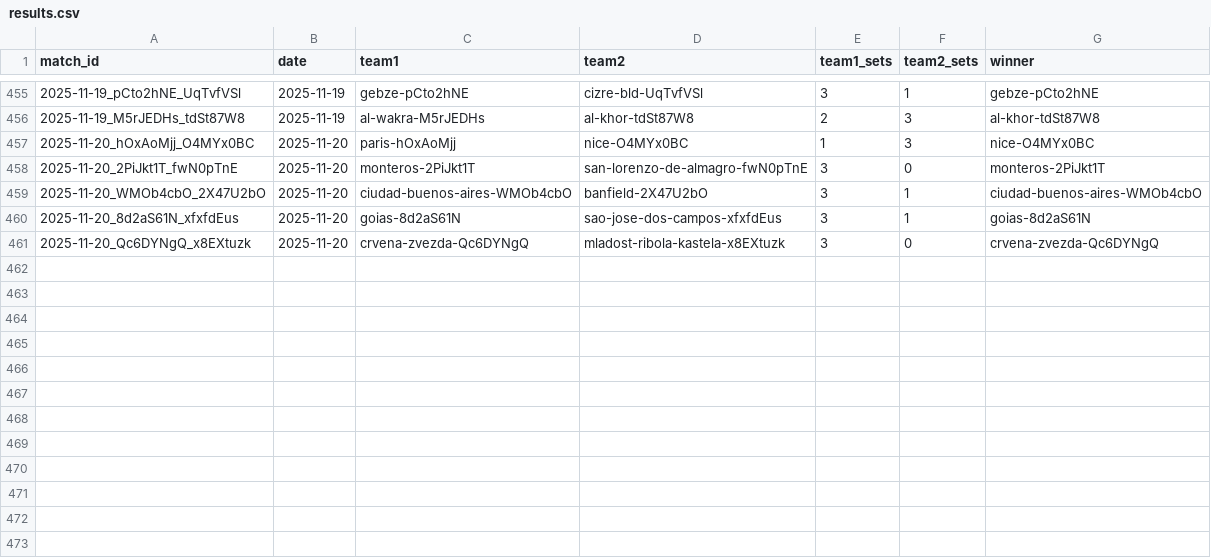
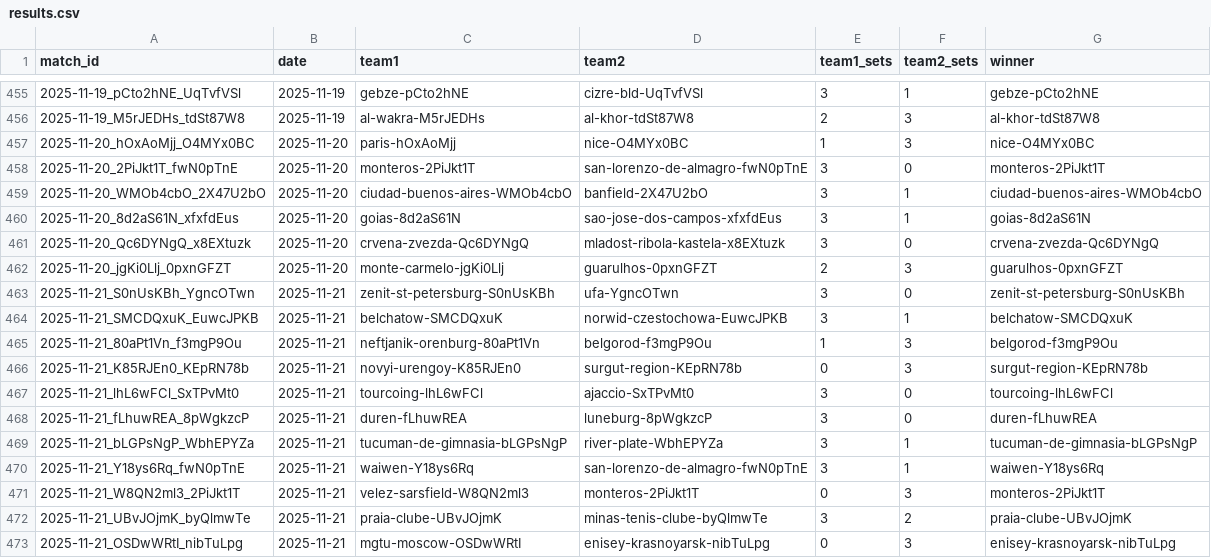
Before and after one commit to Volley-Batch/Volley-Batch.github.io, a CSV file: results.csv, drawn as a sheet; only a part is shown, gaps mark what is left out; the diff names each change by its address in the sheet, - before the commit and + after, or states it on an @@ line.

```diff
--- a/results.csv
+++ b/results.csv
+row 462: 2025-11-20_jgKi0Llj_0pxnGFZT | 2025-11-20 | monte-carmelo-jgKi0Llj | guarulhos-0pxnGFZT | 2 | 3 | guarulhos-0pxnGFZT
+row 463: 2025-11-21_S0nUsKBh_YgncOTwn | 2025-11-21 | zenit-st-petersburg-S0nUsKBh | ufa-YgncOTwn | 3 | 0 | zenit-st-petersburg-S0nUsKBh
+row 464: 2025-11-21_SMCDQxuK_EuwcJPKB | 2025-11-21 | belchatow-SMCDQxuK | norwid-czestochowa-EuwcJPKB | 3 | 1 | belchatow-SMCDQxuK
+row 465: 2025-11-21_80aPt1Vn_f3mgP9Ou | 2025-11-21 | neftjanik-orenburg-80aPt1Vn | belgorod-f3mgP9Ou | 1 | 3 | belgorod-f3mgP9Ou
+row 466: 2025-11-21_K85RJEn0_KEpRN78b | 2025-11-21 | novyi-urengoy-K85RJEn0 | surgut-region-KEpRN78b | 0 | 3 | surgut-region-KEpRN78b
+row 467: 2025-11-21_lhL6wFCl_SxTPvMt0 | 2025-11-21 | tourcoing-lhL6wFCl | ajaccio-SxTPvMt0 | 3 | 0 | tourcoing-lhL6wFCl
+row 468: 2025-11-21_fLhuwREA_8pWgkzcP | 2025-11-21 | duren-fLhuwREA | luneburg-8pWgkzcP | 3 | 0 | duren-fLhuwREA
+row 469: 2025-11-21_bLGPsNgP_WbhEPYZa | 2025-11-21 | tucuman-de-gimnasia-bLGPsNgP | river-plate-WbhEPYZa | 3 | 1 | tucuman-de-gimnasia-bLGPsNgP
+row 470: 2025-11-21_Y18ys6Rq_fwN0pTnE | 2025-11-21 | waiwen-Y18ys6Rq | san-lorenzo-de-almagro-fwN0pTnE | 3 | 1 | waiwen-Y18ys6Rq
+row 471: 2025-11-21_W8QN2ml3_2PiJkt1T | 2025-11-21 | velez-sarsfield-W8QN2ml3 | monteros-2PiJkt1T | 0 | 3 | monteros-2PiJkt1T
+row 472: 2025-11-21_UBvJOjmK_byQlmwTe | 2025-11-21 | praia-clube-UBvJOjmK | minas-tenis-clube-byQlmwTe | 3 | 2 | praia-clube-UBvJOjmK
+row 473: 2025-11-21_OSDwWRtI_nibTuLpg | 2025-11-21 | mgtu-moscow-OSDwWRtI | enisey-krasnoyarsk-nibTuLpg | 0 | 3 | enisey-krasnoyarsk-nibTuLpg
```
Also changed, not shown: 2 other files.
